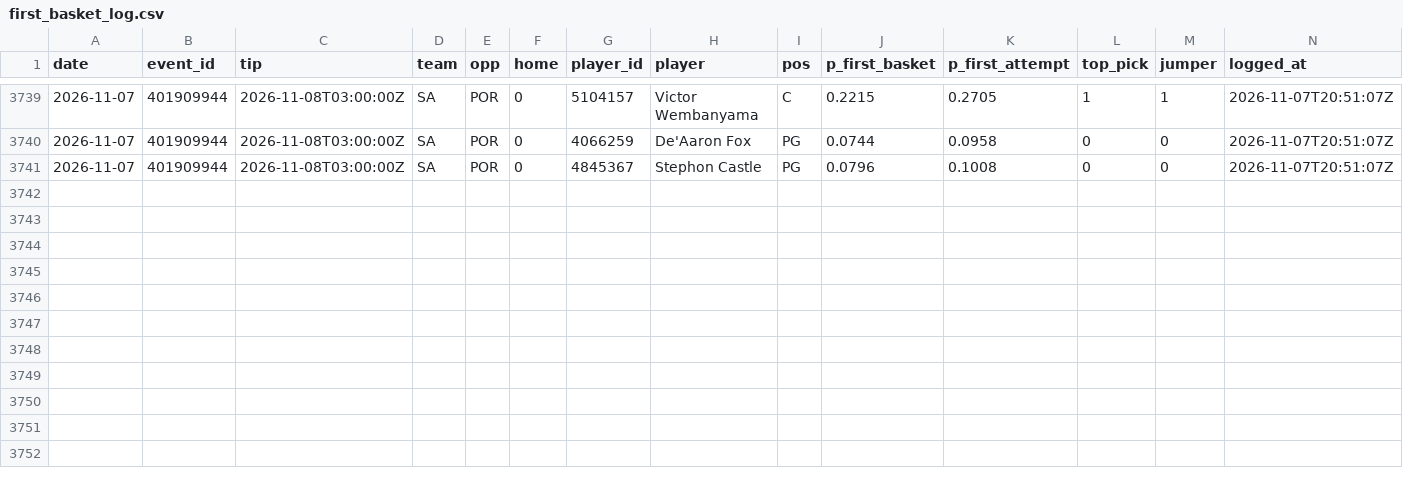
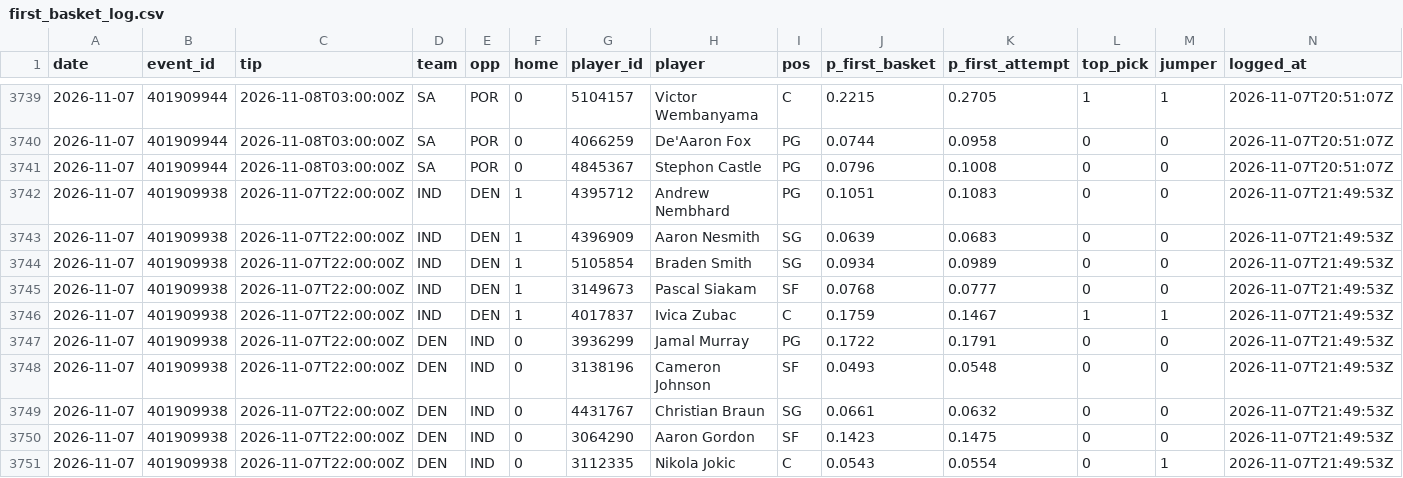
Before and after one commit to macassvic-cmd/arc-lab, a CSV file: data/first_basket_log.csv, drawn as a sheet; only a part is shown, gaps mark what is left out.

```diff
--- a/data/first_basket_log.csv
+++ b/data/first_basket_log.csv
@@ -3741 +3741,11 @@ date,event_id,tip,team,opp,home,player_id,player,pos,p_first_basket,p_first_atte
 2026-11-07,401909944,2026-11-08T03:00:00Z,SA,POR,0,4845367,Stephon Castle,PG,0.0796,0.1008,0,0,2026-11-07T20:51:07Z
+2026-11-07,401909938,2026-11-07T22:00:00Z,IND,DEN,1,4395712,Andrew Nembhard,PG,0.1051,0.1083,0,0,2026-11-07T21:49:53Z
+2026-11-07,401909938,2026-11-07T22:00:00Z,IND,DEN,1,4396909,Aaron Nesmith,SG,0.0639,0.0683,0,0,2026-11-07T21:49:53Z
+2026-11-07,401909938,2026-11-07T22:00:00Z,IND,DEN,1,5105854,Braden Smith,SG,0.0934,0.0989,0,0,2026-11-07T21:49:53Z
+2026-11-07,401909938,2026-11-07T22:00:00Z,IND,DEN,1,3149673,Pascal Siakam,SF,0.0768,0.0777,0,0,2026-11-07T21:49:53Z
+2026-11-07,401909938,2026-11-07T22:00:00Z,IND,DEN,1,4017837,Ivica Zubac,C,0.1759,0.1467,1,1,2026-11-07T21:49:53Z
+2026-11-07,401909938,2026-11-07T22:00:00Z,DEN,IND,0,3936299,Jamal Murray,PG,0.1722,0.1791,0,0,2026-11-07T21:49:53Z
+2026-11-07,401909938,2026-11-07T22:00:00Z,DEN,IND,0,3138196,Cameron Johnson,SF,0.0493,0.0548,0,0,2026-11-07T21:49:53Z
+2026-11-07,401909938,2026-11-07T22:00:00Z,DEN,IND,0,4431767,Christian Braun,SG,0.0661,0.0632,0,0,2026-11-07T21:49:53Z
+2026-11-07,401909938,2026-11-07T22:00:00Z,DEN,IND,0,3064290,Aaron Gordon,SF,0.1423,0.1475,0,0,2026-11-07T21:49:53Z
+2026-11-07,401909938,2026-11-07T22:00:00Z,DEN,IND,0,3112335,Nikola Jokic,C,0.0543,0.0554,0,1,2026-11-07T21:49:53Z
```
Also changed, not shown: data/first_basket_lineups.csv, data/first_basket_method_log.csv, 8 other files.
